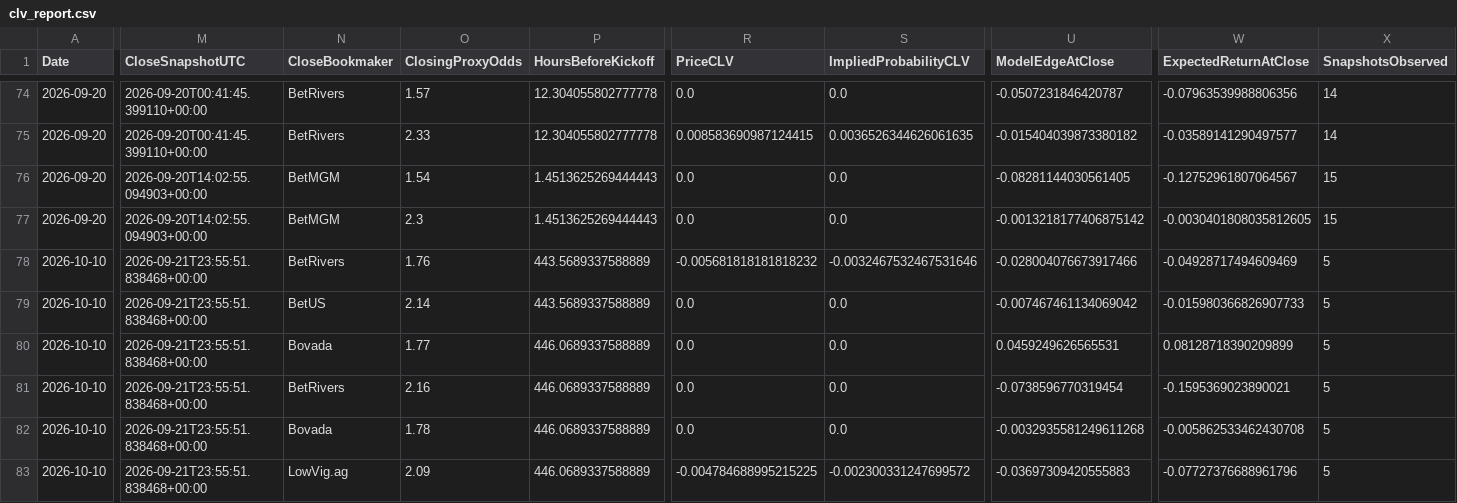
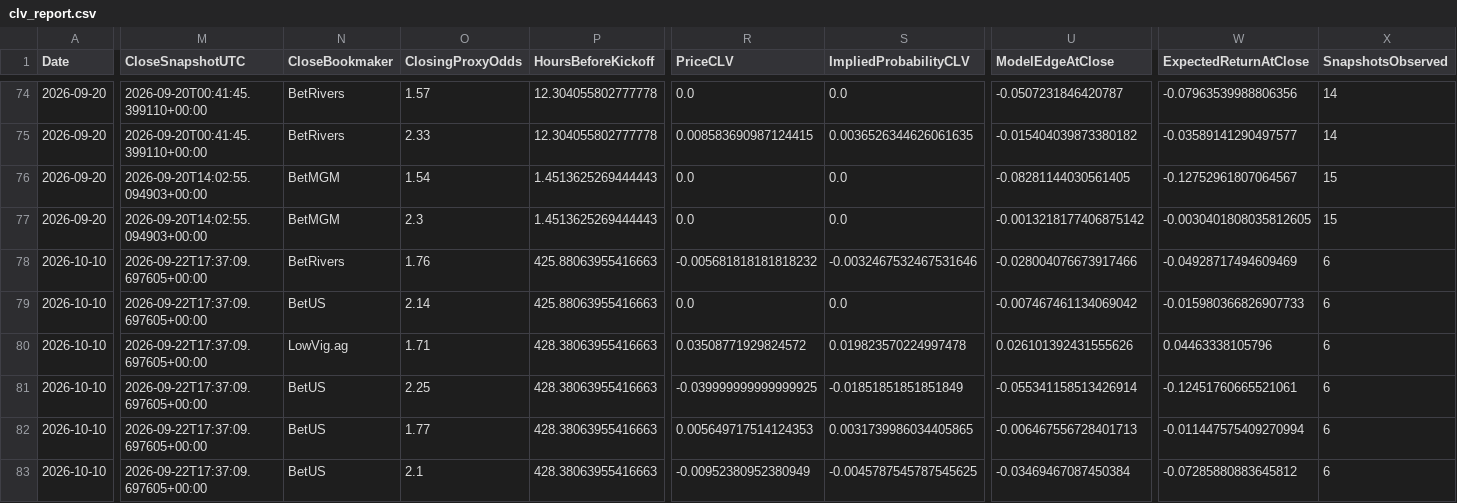
Before and after one commit to mkcesc1988/epl-prediction-engine, a CSV file: data/history/clv_report.csv, drawn as a sheet; only a part is shown, gaps mark what is left out; the diff covers the shown part only; the diff names each change by its address in the sheet, - before the commit and + after, or states it on an @@ line.

```diff
--- a/data/history/clv_report.csv
+++ b/data/history/clv_report.csv
-M78:M83 (CloseSnapshotUTC): 2026-09-21T23:55:51.838468+00:00
+M78:M83 (CloseSnapshotUTC): 2026-09-22T17:37:09.697605+00:00
-P78:P79 (HoursBeforeKickoff): 443.5689337588889
+P78:P79 (HoursBeforeKickoff): 425.88063955416663
-X78:X83 (SnapshotsObserved): 5
+X78:X83 (SnapshotsObserved): 6
-N80 (CloseBookmaker): Bovada
+N80 (CloseBookmaker): LowVig.ag
-O80 (ClosingProxyOdds): 1.77
+O80 (ClosingProxyOdds): 1.71
-P80:P83 (HoursBeforeKickoff): 446.0689337588889
+P80:P83 (HoursBeforeKickoff): 428.38063955416663
-R80 (PriceCLV): 0.0
+R80 (PriceCLV): 0.03508771929824572
-S80 (ImpliedProbabilityCLV): 0.0
+S80 (ImpliedProbabilityCLV): 0.019823570224997478
-U80 (ModelEdgeAtClose): 0.0459249626565531
+U80 (ModelEdgeAtClose): 0.026101392431555626
-W80 (ExpectedReturnAtClose): 0.08128718390209899
+W80 (ExpectedReturnAtClose): 0.04463338105796
-N81 (CloseBookmaker): BetRivers
+N81 (CloseBookmaker): BetUS
-O81 (ClosingProxyOdds): 2.16
+O81 (ClosingProxyOdds): 2.25
-R81 (PriceCLV): 0.0
+R81 (PriceCLV): -0.039999999999999925
-S81 (ImpliedProbabilityCLV): 0.0
+S81 (ImpliedProbabilityCLV): -0.01851851851851849
-U81 (ModelEdgeAtClose): -0.0738596770319454
+U81 (ModelEdgeAtClose): -0.055341158513426914
-W81 (ExpectedReturnAtClose): -0.1595369023890021
+W81 (ExpectedReturnAtClose): -0.12451760665521061
-N82 (CloseBookmaker): Bovada
+N82 (CloseBookmaker): BetUS
-O82 (ClosingProxyOdds): 1.78
+O82 (ClosingProxyOdds): 1.77
-R82 (PriceCLV): 0.0
+R82 (PriceCLV): 0.005649717514124353
-S82 (ImpliedProbabilityCLV): 0.0
+S82 (ImpliedProbabilityCLV): 0.0031739986034405865
-U82 (ModelEdgeAtClose): -0.0032935581249611268
+U82 (ModelEdgeAtClose): -0.006467556728401713
-W82 (ExpectedReturnAtClose): -0.005862533462430708
+W82 (ExpectedReturnAtClose): -0.011447575409270994
-N83 (CloseBookmaker): LowVig.ag
+N83 (CloseBookmaker): BetUS
-O83 (ClosingProxyOdds): 2.09
+O83 (ClosingProxyOdds): 2.1
-R83 (PriceCLV): -0.004784688995215225
+R83 (PriceCLV): -0.00952380952380949
-S83 (ImpliedProbabilityCLV): -0.002300331247699572
+S83 (ImpliedProbabilityCLV): -0.0045787545787545625
-U83 (ModelEdgeAtClose): -0.03697309420555883
+U83 (ModelEdgeAtClose): -0.03469467087450384
-W83 (ExpectedReturnAtClose): -0.07727376688961796
+W83 (ExpectedReturnAtClose): -0.07285880883645812
```
Also changed, not shown: 43 edited cells elsewhere in this file, data/history/prediction_history.csv, data/processed/extreme_edge_audit_latest.csv, 11 other files.
